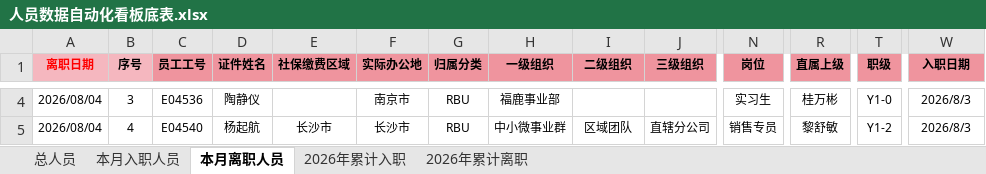
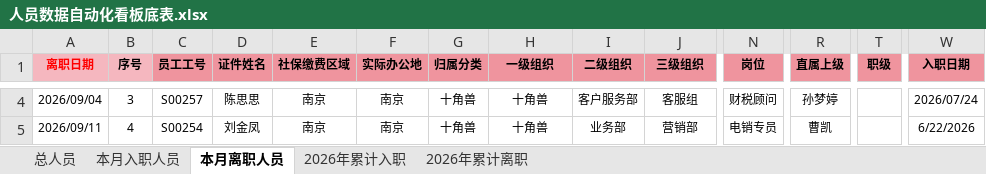
Before and after one commit to zhouzhou0602jinjin/personnel-dashboard, an Excel workbook: 人员数据自动化看板底表.xlsx, sheet 本月离职人员, drawn as a sheet; only a part is shown, gaps mark what is left out; values as stored, in another font and other column widths than the file's, no borders; conditional formats not drawn; the diff covers the shown part only; the diff names each change by its address in the sheet, - before the commit and + after, or states it on an @@ line.

```diff
--- a/人员数据自动化看板底表.xlsx (sheet 本月离职人员)
+++ b/人员数据自动化看板底表.xlsx (sheet 本月离职人员)
-A4 (离职日期): 2026/08/04
+A4 (离职日期): 2026/09/04
-C4 (员工工号): E04536
+C4 (员工工号): S00257
-D4 (证件姓名): 陶静仪
+D4 (证件姓名): 陈思思
-E4 (社保缴费区域): (empty)
+E4 (社保缴费区域): 南京
-F4 (实际办公地): 南京市
+F4 (实际办公地): 南京
-G4:G5 (归属分类): RBU
+G4:G5 (归属分类): 十角兽
-H4 (一级组织): 福鹿事业部
+H4 (一级组织): 十角兽
-I4 (二级组织): (empty)
+I4 (二级组织): 客户服务部
-J4 (三级组织): (empty)
+J4 (三级组织): 客服组
-N4 (岗位): 实习生
+N4 (岗位): 财税顾问
-R4 (直属上级): 桂万彬
+R4 (直属上级): 孙梦婷
-T4 (职级): Y1-0
+T4 (职级): (empty)
-W4 (入职日期): 2026/8/3
+W4 (入职日期): 2026/07/24
-A5 (离职日期): 2026/08/04
+A5 (离职日期): 2026/09/11
-C5 (员工工号): E04540
+C5 (员工工号): S00254
-D5 (证件姓名): 杨起航
+D5 (证件姓名): 刘金凤
-E5 (社保缴费区域): 长沙市
+E5 (社保缴费区域): 南京
-F5 (实际办公地): 长沙市
+F5 (实际办公地): 南京
-H5 (一级组织): 中小微事业群
+H5 (一级组织): 十角兽
-I5 (二级组织): 区域团队
+I5 (二级组织): 业务部
-J5 (三级组织): 直辖分公司
+J5 (三级组织): 营销部
-N5 (岗位): 销售专员
+N5 (岗位): 电销专员
-R5 (直属上级): 黎舒敏
+R5 (直属上级): 曹凯
-T5 (职级): Y1-2
+T5 (职级): (empty)
-W5 (入职日期): 2026/8/3
+W5 (入职日期): 6/22/2026
```
Also changed, not shown: 8 added rows and 79 edited cells elsewhere in this sheet, sheet 总人员, sheet 2026年累计离职, sheet 2026年累计入职, sheet 本月入职人员, 6 other files.
